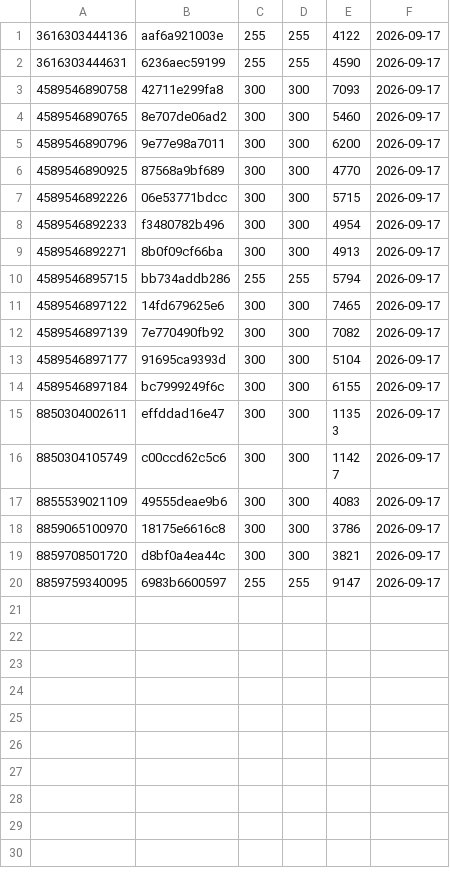
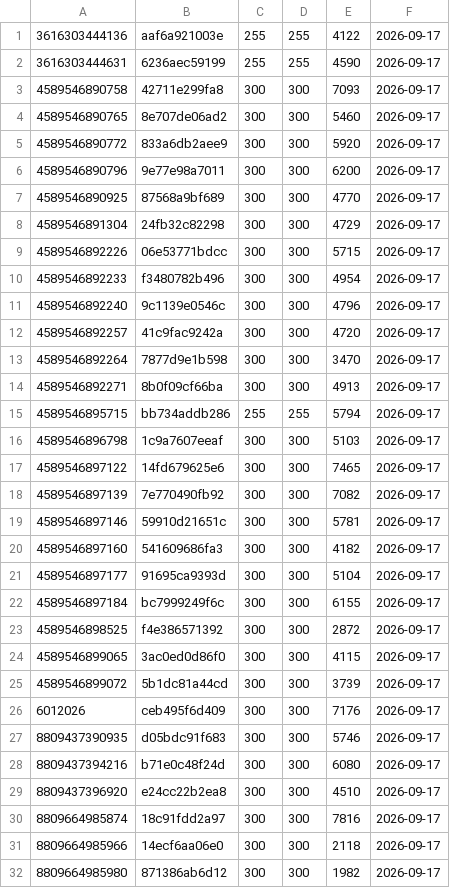
Before and after one commit to bewilddata-creator/TTPriceWar-images, a TSV file: manifest.tsv, drawn as a sheet; only a part is shown; the shorter side is filled out with more unchanged rows; the diff covers the shown part only.

```diff
--- a/manifest.tsv
+++ b/manifest.tsv
@@ -4,11 +4,29 @@
 4589546890765	8e707de06ad2	300	300	5460	2026-09-17
+4589546890772	833a6db2aee9	300	300	5920	2026-09-17
 4589546890796	9e77e98a7011	300	300	6200	2026-09-17
 4589546890925	87568a9bf689	300	300	4770	2026-09-17
+4589546891304	24fb32c82298	300	300	4729	2026-09-17
 4589546892226	06e53771bdcc	300	300	5715	2026-09-17
 4589546892233	f3480782b496	300	300	4954	2026-09-17
+4589546892240	9c1139e0546c	300	300	4796	2026-09-17
+4589546892257	41c9fac9242a	300	300	4720	2026-09-17
+4589546892264	7877d9e1b598	300	300	3470	2026-09-17
 4589546892271	8b0f09cf66ba	300	300	4913	2026-09-17
 4589546895715	bb734addb286	255	255	5794	2026-09-17
+4589546896798	1c9a7607eeaf	300	300	5103	2026-09-17
 4589546897122	14fd679625e6	300	300	7465	2026-09-17
 4589546897139	7e770490fb92	300	300	7082	2026-09-17
+4589546897146	59910d21651c	300	300	5781	2026-09-17
+4589546897160	541609686fa3	300	300	4182	2026-09-17
 4589546897177	91695ca9393d	300	300	5104	2026-09-17
 4589546897184	bc7999249f6c	300	300	6155	2026-09-17
+4589546898525	f4e386571392	300	300	2872	2026-09-17
+4589546899065	3ac0ed0d86f0	300	300	4115	2026-09-17
+4589546899072	5b1dc81a44cd	300	300	3739	2026-09-17
+6012026	ceb495f6d409	300	300	7176	2026-09-17
+8809437390935	d05bdc91f683	300	300	5746	2026-09-17
+8809437394216	b71e0c48f24d	300	300	6080	2026-09-17
+8809437396920	e24cc22b2ea8	300	300	4510	2026-09-17
+8809664985874	18c91fdd2a97	300	300	7816	2026-09-17
+8809664985966	14ecf6aa06e0	300	300	2118	2026-09-17
+8809664985980	871386ab6d12	300	300	1982	2026-09-17
```
Also changed, not shown: 12 added rows elsewhere in this file, 30 other files.
